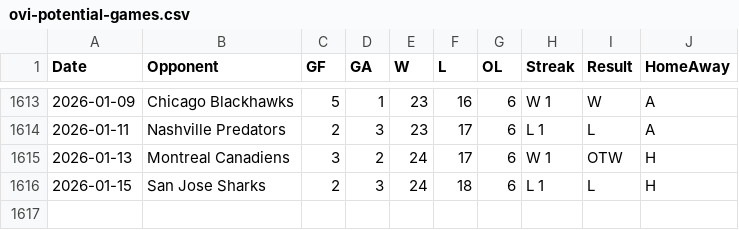
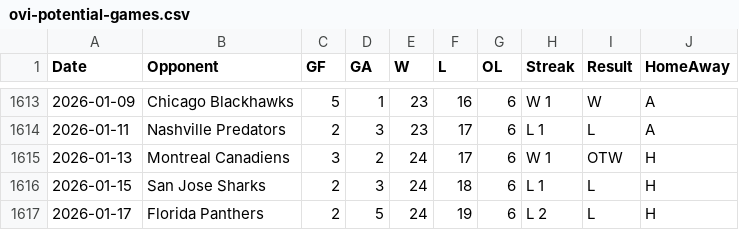
Before and after one commit to jeffreyz374/Ovi-Gretzky-Comparison-Project, a CSV file: Data/ovi-potential-games.csv, drawn as a sheet; only a part is shown, gaps mark what is left out.

Commit message:
added game for Jan 17th

```diff
--- a/Data/ovi-potential-games.csv
+++ b/Data/ovi-potential-games.csv
@@ -1616 +1616,2 @@
 2026-01-15,"San Jose Sharks",2,3,24,18,6,"L 1","L","H"
+2026-01-17,"Florida Panthers",2,5,24,19,6,"L 2","L","H"
```
